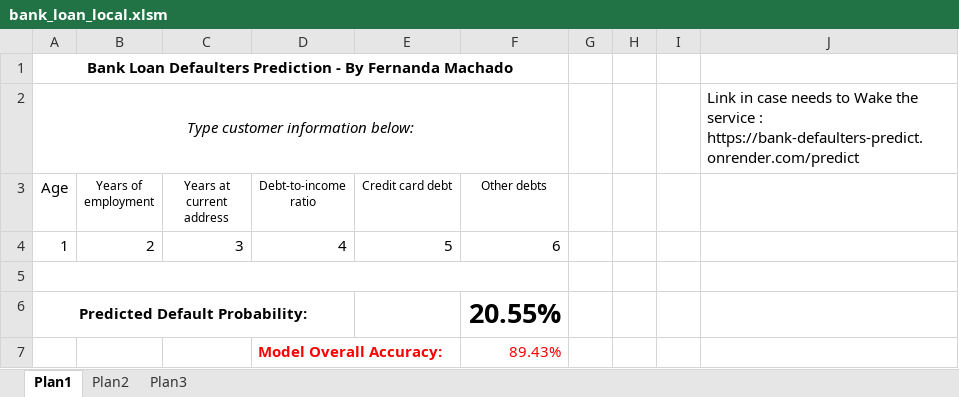
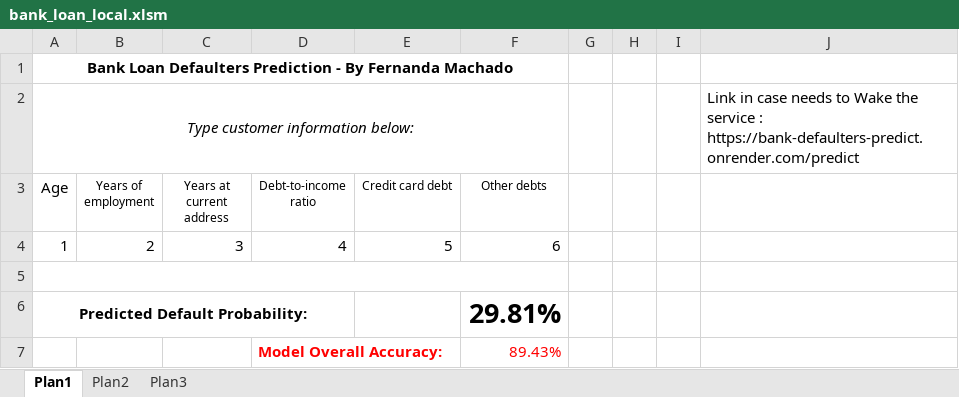
Before and after one commit to femsn271/Projects, an Excel workbook: bankloan/bank_loan_local.xlsm, sheet Plan1, drawn as a sheet; values as stored, in another font and other column widths than the file's, no borders; charts and pictures not drawn; the diff names each change by its address in the sheet, - before the commit and + after, or states it on an @@ line.

```diff
--- a/bankloan/bank_loan_local.xlsm (sheet Plan1)
+++ b/bankloan/bank_loan_local.xlsm (sheet Plan1)
-F6 (Other debts): 20.55%
+F6 (Other debts): 29.81%
```
Also changed, not shown: 6 other files.
